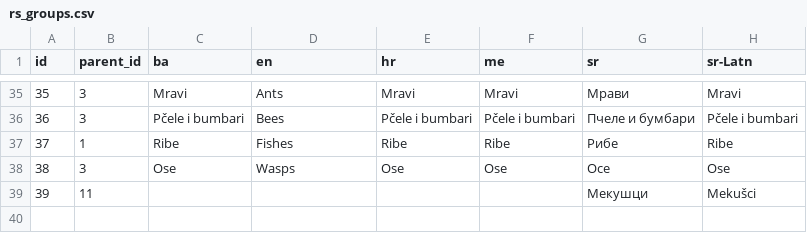
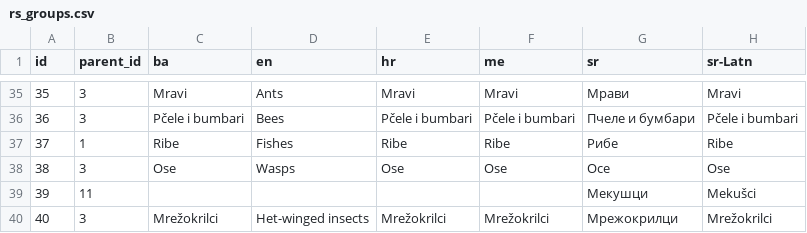
Before and after one commit to Biologer/Biologer-Android, a CSV file: app/src/main/assets/taxa/rs_groups.csv, drawn as a sheet; only a part is shown, gaps mark what is left out; the diff names each change by its address in the sheet, - before the commit and + after, or states it on an @@ line.

```diff
--- a/app/src/main/assets/taxa/rs_groups.csv
+++ b/app/src/main/assets/taxa/rs_groups.csv
+row 40: 40 | 3 | Mrežokrilci | Нet-winged insects | Mrežokrilci | Mrežokrilci | Мрежокрилци | Mrežokrilci
```
Also changed, not shown: app/src/main/assets/taxa/hr_groups.csv, 5 other files.
